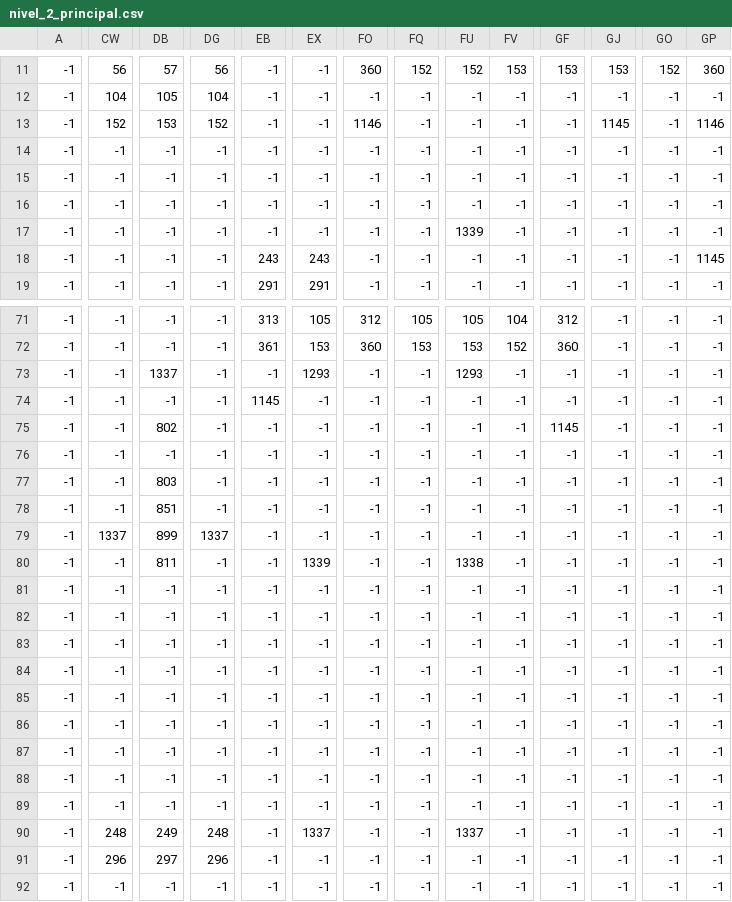
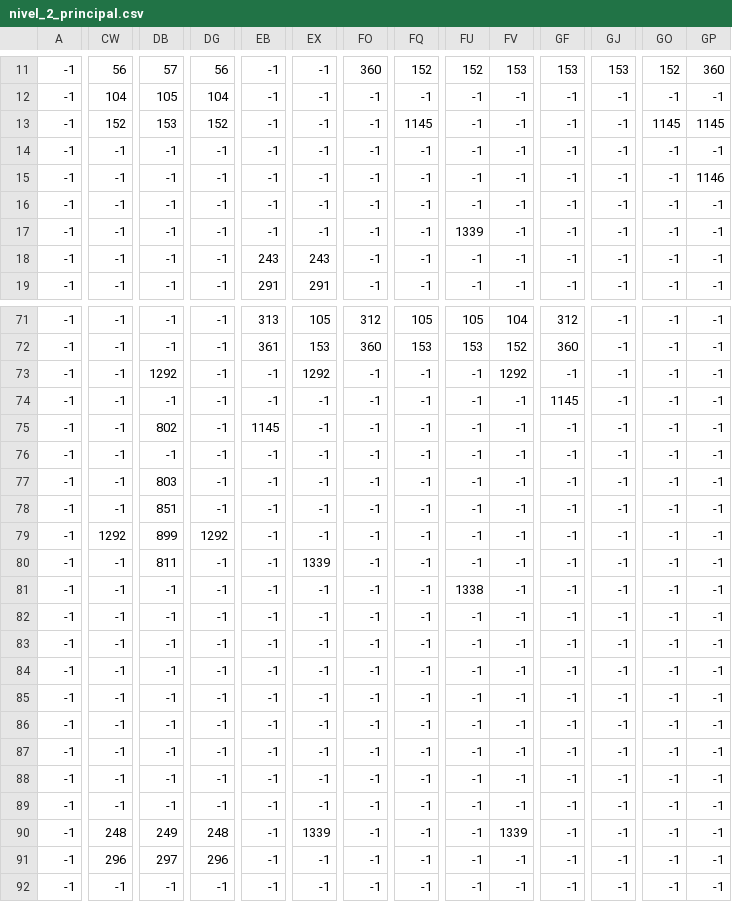
Before and after one commit to Kezior/Proyecto_Juego_Python, a CSV file: niveles/nivel_2_principal.csv, drawn as a sheet; only a part is shown, gaps mark what is left out; the diff covers the shown part only; the diff names each change by its address in the sheet, - before the commit and + after, or states it on an @@ line.

```diff
--- a/niveles/nivel_2_principal.csv
+++ b/niveles/nivel_2_principal.csv
-FO13: 1146
+FO13: -1
-FQ13: -1
+FQ13: 1145
-GJ13: 1145
+GJ13: -1
-GO13: -1
+GO13: 1145
-GP13: 1146
+GP13: 1145
-GP15: -1
+GP15: 1146
-GP18: 1145
+GP18: -1
-DB73: 1337
+DB73: 1292
-EX73: 1293
+EX73: 1292
-FU73: 1293
+FU73: -1
-FV73: -1
+FV73: 1292
-EB74: 1145
+EB74: -1
-GF74: -1
+GF74: 1145
-EB75: -1
+EB75: 1145
-GF75: 1145
+GF75: -1
-CW79: 1337
+CW79: 1292
-DG79: 1337
+DG79: 1292
-FU80: 1338
+FU80: -1
-FU81: -1
+FU81: 1338
-EX90: 1337
+EX90: 1339
-FU90: 1337
+FU90: -1
-FV90: -1
+FV90: 1339
```
Also changed, not shown: 16 edited cells elsewhere in this file, 8 other files.
